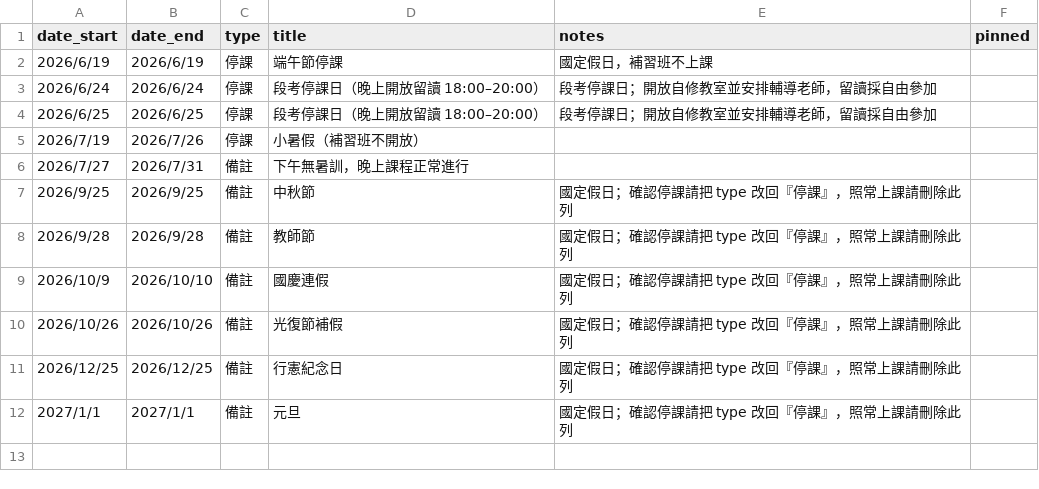
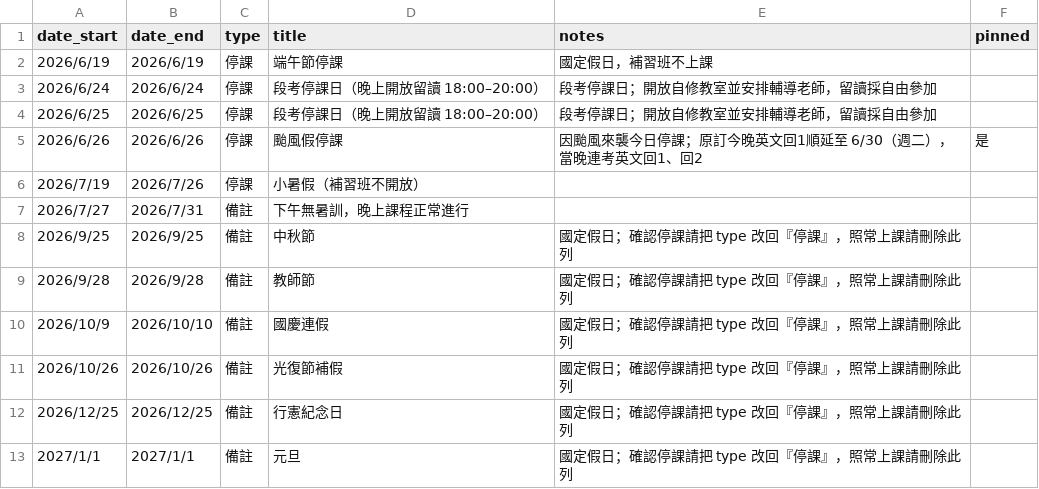
Before and after one commit to Jimmy-hola/guoming-class-calendar, a CSV file: data/特殊日.csv, drawn as a sheet; the diff names each change by its address in the sheet, - before the commit and + after, or states it on an @@ line.

```diff
--- a/data/特殊日.csv
+++ b/data/特殊日.csv
+row 5: 2026/6/26 | 2026/6/26 | 停課 | 颱風假停課 | 因颱風來襲今日停課；原訂今晚英文回1順延至 6/30（週二），當晚連考英文回1、回2 | 是
```
Also changed, not shown: data/複習卷進度.csv, data/重要日程.csv, 3 other files.
